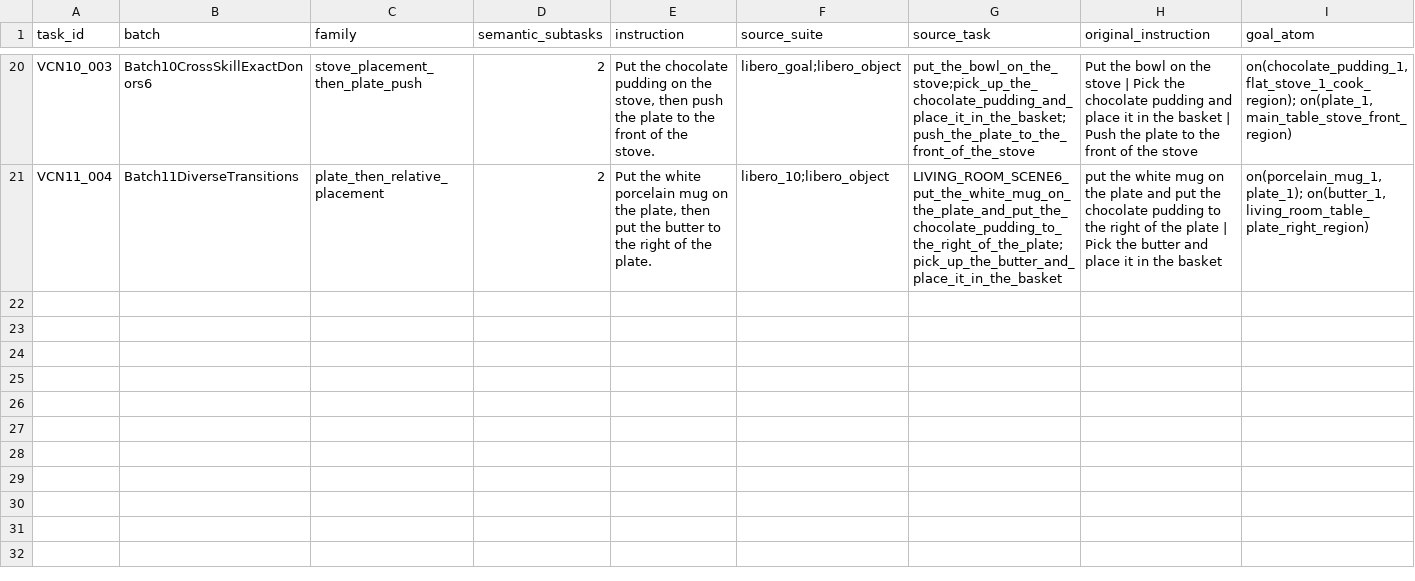
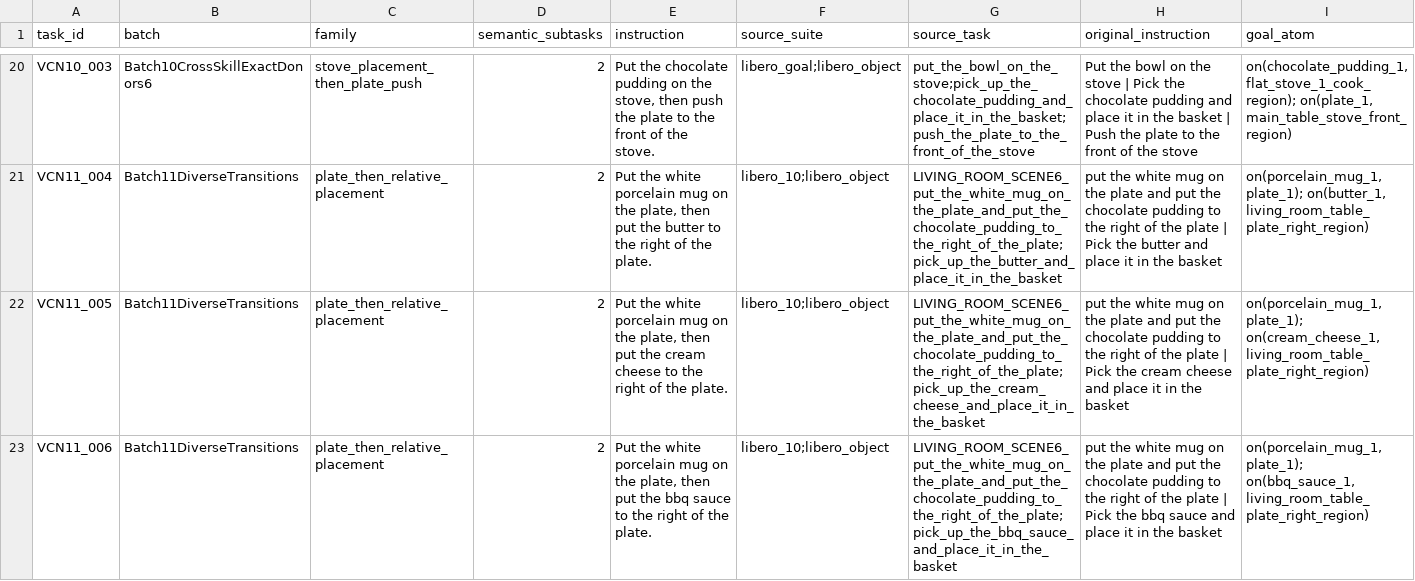
Before and after one commit to sglsh5688/RAIN, a TSV file: valid_compose_new/tasks.tsv, drawn as a sheet; only a part is shown, gaps mark what is left out; rows hold the shown columns only; the diff names each change by its address in the sheet, - before the commit and + after, or states it on an @@ line.

Commit message:
Add VCN11_006 Compose success

```diff
--- a/valid_compose_new/tasks.tsv
+++ b/valid_compose_new/tasks.tsv
+row 22: VCN11_005 | Batch11DiverseTransitions | plate_then_relative_placement | 2 | Put the white porcelain mug on the plate, then put the cream cheese to the right of the plate. | libero_10;libero_object | LIVING_ROOM_SCENE6_put_the_white_mug_on_the_plate_and_put_the_chocolate_pudding_to_the_right_of_the_plate;pick_up_the_cream_cheese_and_place_it_in_the_basket | put the white mug on the plate and put the chocolate pudding to the right of the plate | Pick the cream cheese and place it in the basket | on(porcelain_mug_1, plate_1); on(cream_cheese_1, living_room_table_plate_right_region)
+row 23: VCN11_006 | Batch11DiverseTransitions | plate_then_relative_placement | 2 | Put the white porcelain mug on the plate, then put the bbq sauce to the right of the plate. | libero_10;libero_object | LIVING_ROOM_SCENE6_put_the_white_mug_on_the_plate_and_put_the_chocolate_pudding_to_the_right_of_the_plate;pick_up_the_bbq_sauce_and_place_it_in_the_basket | put the white mug on the plate and put the chocolate pudding to the right of the plate | Pick the bbq sauce and place it in the basket | on(porcelain_mug_1, plate_1); on(bbq_sauce_1, living_room_table_plate_right_region)
```
Also changed, not shown: assets/valid_compose_new/BATCH_STATUS.tsv, assets/valid_compose_new/success_reels.tsv, 25 other files.
